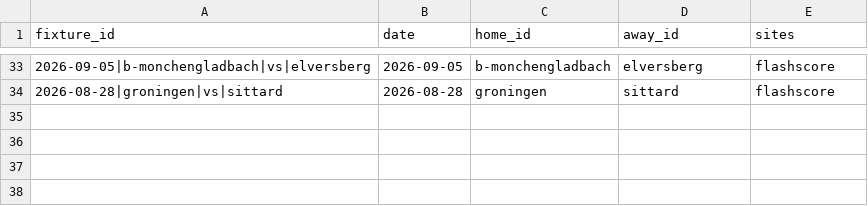
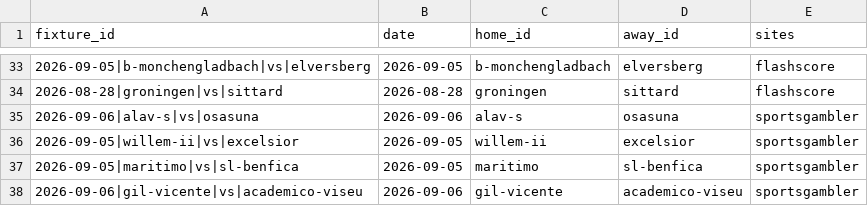
Before and after one commit to temesgen-982/consensus-temp, a CSV file: data/canonical/review_aliases.csv, drawn as a sheet; only a part is shown, gaps mark what is left out; the diff names each change by its address in the sheet, - before the commit and + after, or states it on an @@ line.

```diff
--- a/data/canonical/review_aliases.csv
+++ b/data/canonical/review_aliases.csv
+row 35: 2026-09-06|alav-s|vs|osasuna | 2026-09-06 | alav-s | osasuna | sportsgambler
+row 36: 2026-09-05|willem-ii|vs|excelsior | 2026-09-05 | willem-ii | excelsior | sportsgambler
+row 37: 2026-09-05|maritimo|vs|sl-benfica | 2026-09-05 | maritimo | sl-benfica | sportsgambler
+row 38: 2026-09-06|gil-vicente|vs|academico-viseu | 2026-09-06 | gil-vicente | academico-viseu | sportsgambler
```
Also changed, not shown: data/canonical/fixtures.csv, data/canonical/teams.csv, 4 other files.
